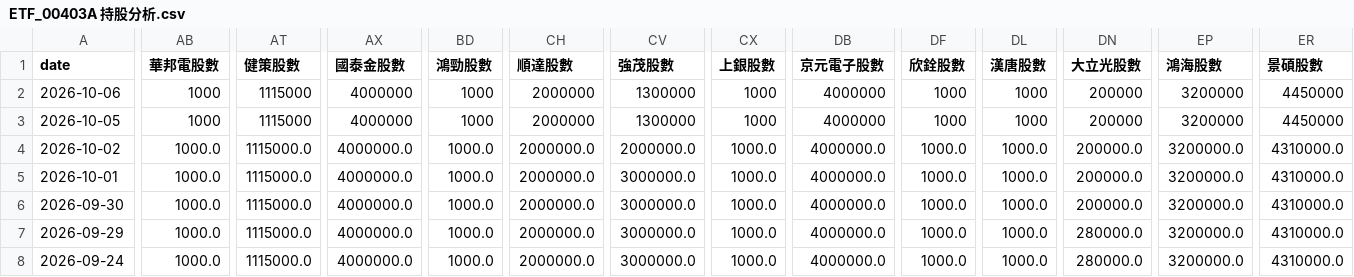
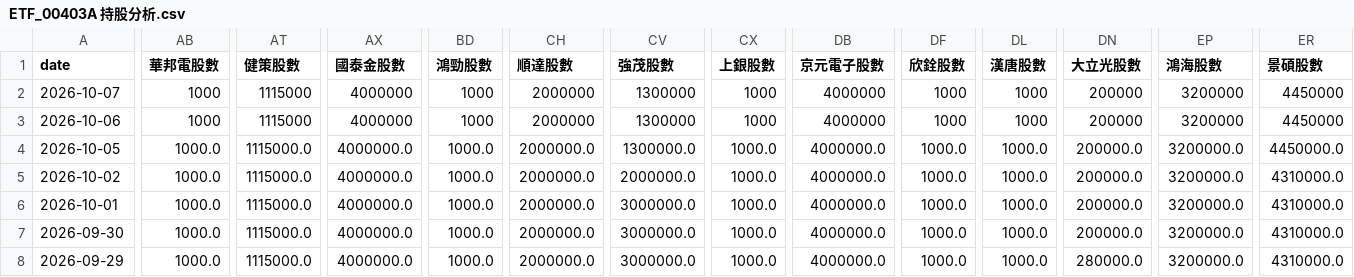
Before and after one commit to charle0111/My-Web, a CSV file: ETF_00403A 持股分析.csv, drawn as a sheet; only a part is shown, gaps mark what is left out; the shorter side is filled out with more unchanged rows; addresses are those after the commit; rows hold the shown columns only; the diff covers the shown part only; the diff names each change by its address in the sheet, - before the commit and + after, or states it on an @@ line.

```diff
--- a/ETF_00403A 持股分析.csv
+++ b/ETF_00403A 持股分析.csv
+row 2: 2026-10-07 | 1000 | 1115000 | 4000000 | 1000 | 2000000 | 1300000 | 1000 | 4000000 | 1000 | 1000 | 200000 | 3200000 | 4450000
-AB4 (華邦電股數): 1000
+AB4 (華邦電股數): 1000.0
-AT4 (健策股數): 1115000
+AT4 (健策股數): 1115000.0
-AX4 (國泰金股數): 4000000
+AX4 (國泰金股數): 4000000.0
-BD4 (鴻勁股數): 1000
+BD4 (鴻勁股數): 1000.0
-CH4 (順達股數): 2000000
+CH4 (順達股數): 2000000.0
-CV4 (強茂股數): 1300000
+CV4 (強茂股數): 1300000.0
-CX4 (上銀股數): 1000
+CX4 (上銀股數): 1000.0
-DB4 (京元電子股數): 4000000
+DB4 (京元電子股數): 4000000.0
-DF4 (欣銓股數): 1000
+DF4 (欣銓股數): 1000.0
-DL4 (漢唐股數): 1000
+DL4 (漢唐股數): 1000.0
-DN4 (大立光股數): 200000
+DN4 (大立光股數): 200000.0
-EP4 (鴻海股數): 3200000
+EP4 (鴻海股數): 3200000.0
-ER4 (景碩股數): 4450000
+ER4 (景碩股數): 4450000.0
```
Also changed, not shown: 10 edited cells elsewhere in this file, ETF_00403A 持股分析變化.csv, ETF_00981A 持股分析.csv, 3 other files.
